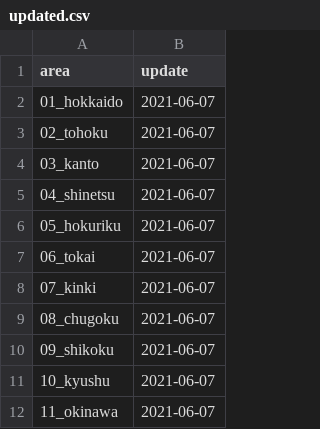
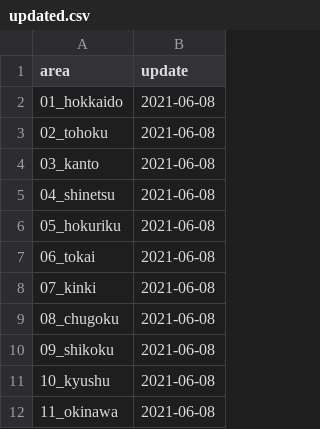
Before and after one commit to imabari/musen, a CSV file: updated.csv, drawn as a sheet.

Commit message:
deploy: 863428d6464802e8d9d1befe02f32fdb0532b89d

```diff
--- a/updated.csv
+++ b/updated.csv
@@ -1,12 +1,12 @@
 area,update
-01_hokkaido,2021-06-07
-02_tohoku,2021-06-07
-03_kanto,2021-06-07
-04_shinetsu,2021-06-07
-05_hokuriku,2021-06-07
-06_tokai,2021-06-07
-07_kinki,2021-06-07
-08_chugoku,2021-06-07
-09_shikoku,2021-06-07
-10_kyushu,2021-06-07
-11_okinawa,2021-06-07
+01_hokkaido,2021-06-08
+02_tohoku,2021-06-08
+03_kanto,2021-06-08
+04_shinetsu,2021-06-08
+05_hokuriku,2021-06-08
+06_tokai,2021-06-08
+07_kinki,2021-06-08
+08_chugoku,2021-06-08
+09_shikoku,2021-06-08
+10_kyushu,2021-06-08
+11_okinawa,2021-06-08
```
